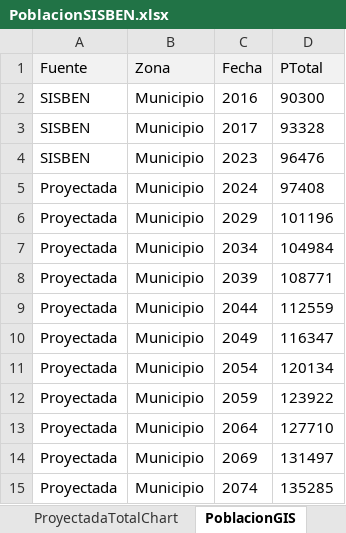
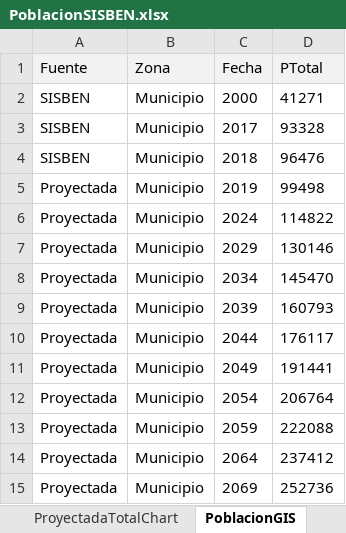
Before and after one commit to rcfdtools/R.SIGE, an Excel workbook: activity/Population/PoblacionSISBEN.xlsx, sheet PoblacionGIS, drawn as a sheet; values as stored, in another font and other column widths than the file's, no borders; removed rows and columns are numbered as before the commit, all else as after; the diff names each change by its address in the sheet, - before the commit and + after, or states it on an @@ line.

```diff
--- a/activity/Population/PoblacionSISBEN.xlsx (sheet PoblacionGIS)
+++ b/activity/Population/PoblacionSISBEN.xlsx (sheet PoblacionGIS)
-C2 (Fecha): 2016
+C2 (Fecha): 2000
-D2 (PTotal): 90300
+D2 (PTotal): 41271
-C4 (Fecha): 2023
+C4 (Fecha): 2018
+row 5: Proyectada | Municipio | 2019 | 99498
-D6 (PTotal): 97408
+D6 (PTotal): 114822
-D7 (PTotal): 101196
+D7 (PTotal): 130146
-D8 (PTotal): 104984
+D8 (PTotal): 145470
-D9 (PTotal): 108771
+D9 (PTotal): 160793
-D10 (PTotal): 112559
+D10 (PTotal): 176117
-D11 (PTotal): 116347
+D11 (PTotal): 191441
-D12 (PTotal): 120134
+D12 (PTotal): 206764
-D13 (PTotal): 123922
+D13 (PTotal): 222088
-D14 (PTotal): 127710
+D14 (PTotal): 237412
-D15 (PTotal): 131497
+D15 (PTotal): 252736
-row 15: Proyectada | Municipio | 2074 | 135285
```
Also changed, not shown: sheet ProyectadaTotal, sheet Censal, formulas that keep their value, charts or pictures, 4 other files.
